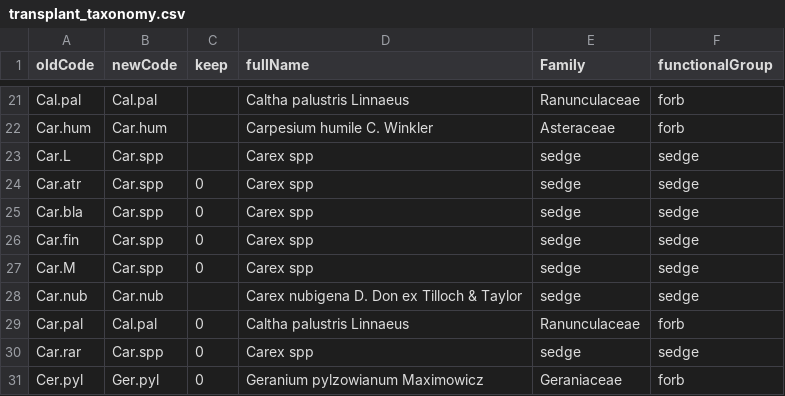
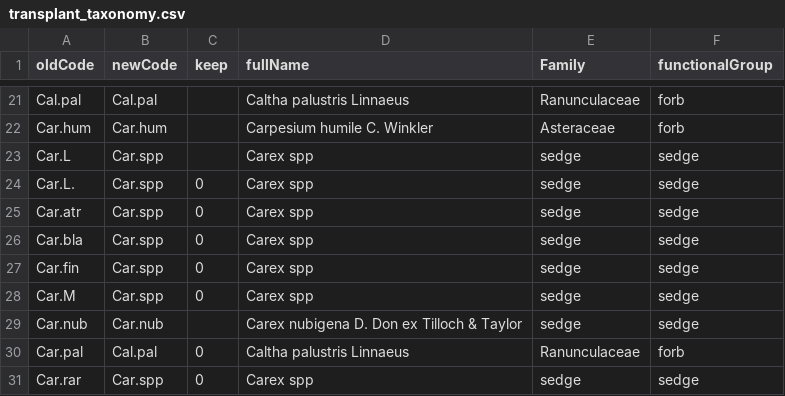
Before and after one commit to Plant-Functional-Trait-Course/PFTC_1_2_China, a CSV file: community/databaseSetup/data/transplant_taxonomy.csv, drawn as a sheet; only a part is shown, gaps mark what is left out; the shorter side is filled out with more unchanged rows.

Commit message:
missing wrong code

```diff
--- a/community/databaseSetup/data/transplant_taxonomy.csv
+++ b/community/databaseSetup/data/transplant_taxonomy.csv
@@ -23,2 +23,3 @@ Car.hum,Car.hum,,Carpesium humile C. Winkler,Asteraceae,forb
 Car.L,Car.spp,,Carex spp,sedge,sedge
+Car.L.,Car.spp,0,Carex spp,sedge,sedge
 Car.atr,Car.spp,0,Carex spp,sedge,sedge
```
